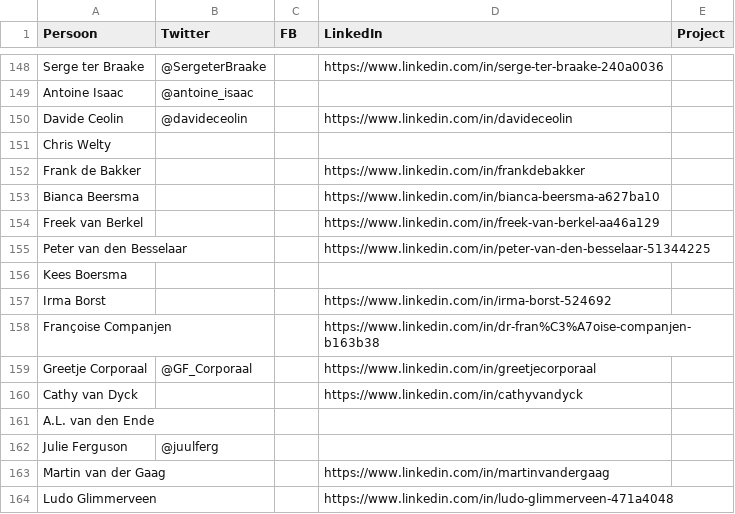
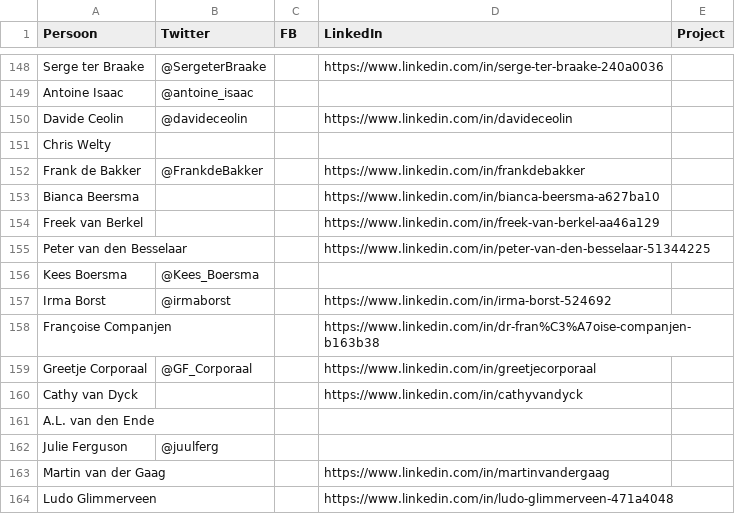
Before and after one commit to fmvb/social-web, a CSV file: social-app/tni-staff.csv, drawn as a sheet; only a part is shown, gaps mark what is left out; the diff covers the shown part only.

Commit message:
added twitter accounts and some first names

```diff
--- a/social-app/tni-staff.csv
+++ b/social-app/tni-staff.csv
@@ -151,3 +151,3 @@ Davide Ceolin,@davideceolin,,https://www.linkedin.com/in/davideceolin,
 Chris Welty,,,,
-Frank de Bakker,,,https://www.linkedin.com/in/frankdebakker,
+Frank de Bakker,@FrankdeBakker,,https://www.linkedin.com/in/frankdebakker,
 Bianca Beersma,,,https://www.linkedin.com/in/bianca-beersma-a627ba10,
@@ -155,4 +155,4 @@ Freek van Berkel,,,https://www.linkedin.com/in/freek-van-berkel-aa46a129,
 Peter van den Besselaar,,,https://www.linkedin.com/in/peter-van-den-besselaar-51344225,
-Kees Boersma,,,,
-Irma Borst,,,https://www.linkedin.com/in/irma-borst-524692,
+Kees Boersma,@Kees_Boersma,,,
+Irma Borst,@irmaborst,,https://www.linkedin.com/in/irma-borst-524692,
 Françoise Companjen,,,https://www.linkedin.com/in/dr-fran%C3%A7oise-companjen-b163b38,
```
Also changed, not shown: 1 added row, 1 removed row and 10 edited cells elsewhere in this file.
